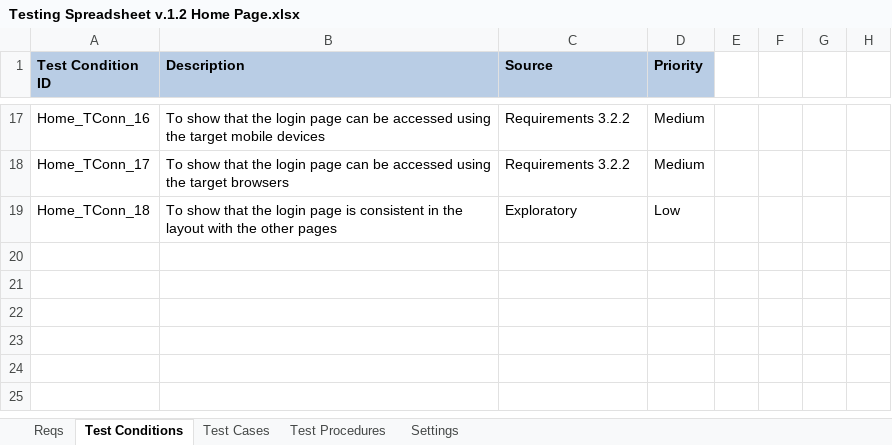
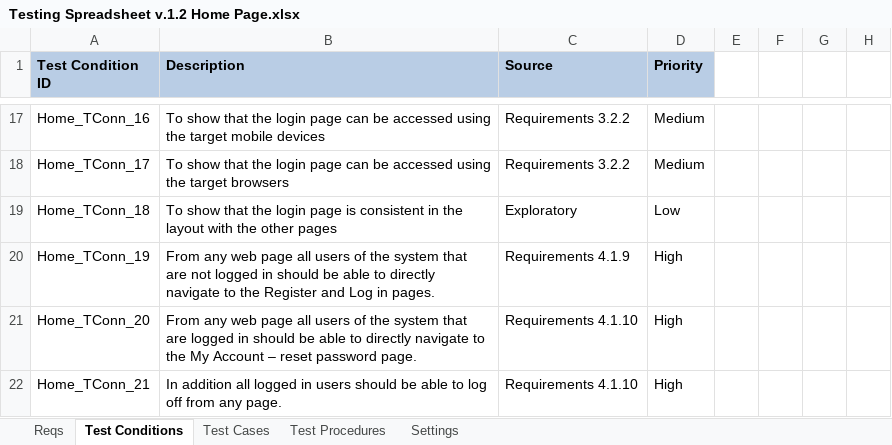
Before and after one commit to KevinOHare/Software-Testing-And-Verification, an Excel workbook: Testing Spreadsheet v.1.2 Home Page.xlsx, sheet Test Conditions, drawn as a sheet; only a part is shown, gaps mark what is left out; values as stored, in another font and other column widths than the file's, no borders; the diff names each change by its address in the sheet, - before the commit and + after, or states it on an @@ line.

Commit message:
The last Home page
Alan Whitten

```diff
--- a/Testing Spreadsheet v.1.2 Home Page.xlsx (sheet Test Conditions)
+++ b/Testing Spreadsheet v.1.2 Home Page.xlsx (sheet Test Conditions)
+row 20: Home_TConn_19 | From any web page all users of the system that are not logged in should be able to directly navigate to the Register and Log in pages. | Requirements 4.1.9 | High
+row 21: Home_TConn_20 | From any web page all users of the system that are logged in should be able to directly navigate to the My Account – reset password page. | Requirements 4.1.10 | High
+row 22: Home_TConn_21 | In addition all logged in users should be able to log off from any page. | Requirements 4.1.10 | High
```
Also changed, not shown: sheet Test Cases, sheet Test Procedures, charts or pictures.
